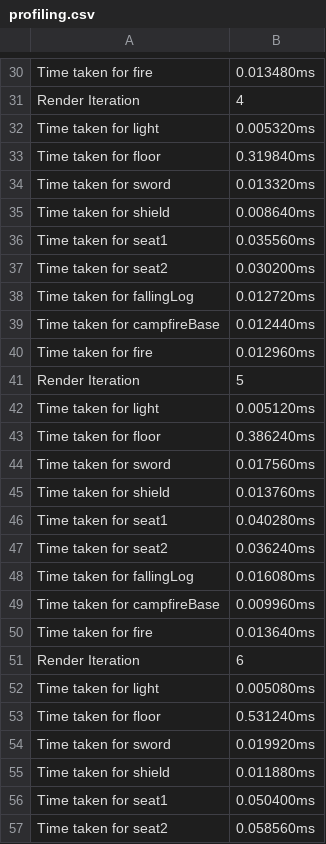
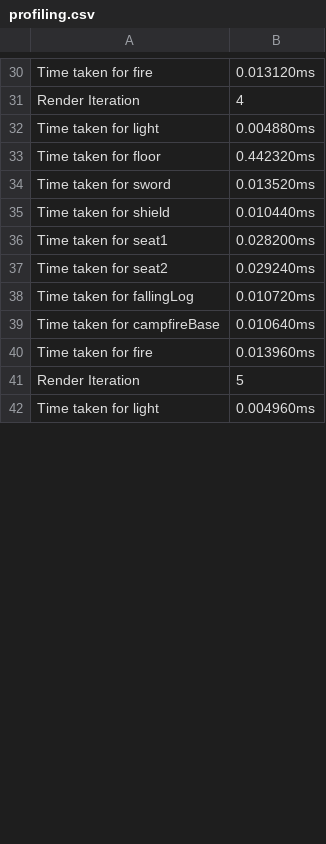
Before and after one commit to SebboScruff/RealtimeGraphics, a CSV file: sebastien_scaife_19113285/bin/Profiling/profiling.csv, drawn as a sheet; only a part is shown, gaps mark what is left out; the shorter side is filled out with more unchanged rows; the diff covers the shown part only; the diff names each change by its address in the sheet, - before the commit and + after, or states it on an @@ line.

```diff
--- a/sebastien_scaife_19113285/bin/Profiling/profiling.csv
+++ b/sebastien_scaife_19113285/bin/Profiling/profiling.csv
-B30: 0.013480ms
+B30: 0.013120ms
-B32: 0.005320ms
+B32: 0.004880ms
-B33: 0.319840ms
+B33: 0.442320ms
-B34: 0.013320ms
+B34: 0.013520ms
-B35: 0.008640ms
+B35: 0.010440ms
-B36: 0.035560ms
+B36: 0.028200ms
-B37: 0.030200ms
+B37: 0.029240ms
-B38: 0.012720ms
+B38: 0.010720ms
-B39: 0.012440ms
+B39: 0.010640ms
-B40: 0.012960ms
+B40: 0.013960ms
-row 42: Time taken for light | 0.005120ms
-row 43: Time taken for floor | 0.386240ms
-row 44: Time taken for sword | 0.017560ms
-row 45: Time taken for shield | 0.013760ms
-row 46: Time taken for seat1 | 0.040280ms
-row 47: Time taken for seat2 | 0.036240ms
-row 48: Time taken for fallingLog | 0.016080ms
-row 49: Time taken for campfireBase | 0.009960ms
-row 50: Time taken for fire | 0.013640ms
-row 51: Render Iteration | 6
-row 52: Time taken for light | 0.005080ms
-row 53: Time taken for floor | 0.531240ms
-row 54: Time taken for sword | 0.019920ms
-row 55: Time taken for shield | 0.011880ms
-row 56: Time taken for seat1 | 0.050400ms
-row 57: Time taken for seat2 | 0.058560ms
```
Also changed, not shown: 56 removed rows and 34 edited cells elsewhere in this file, 10 other files.
